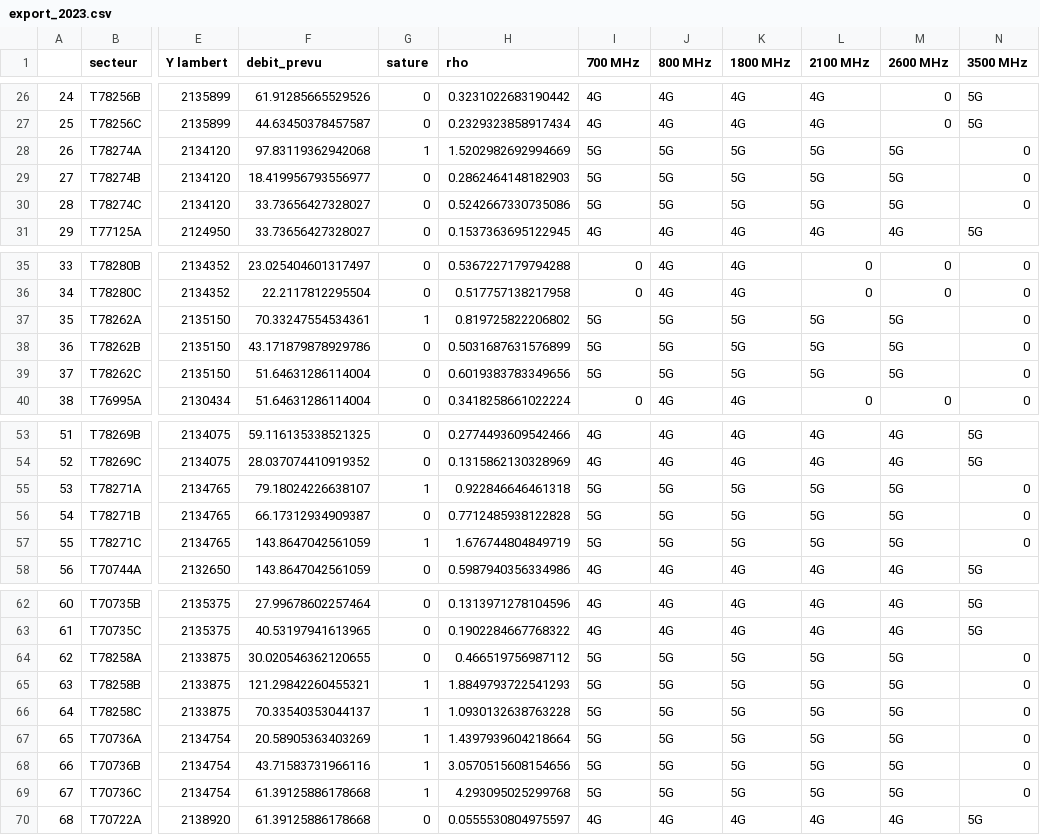
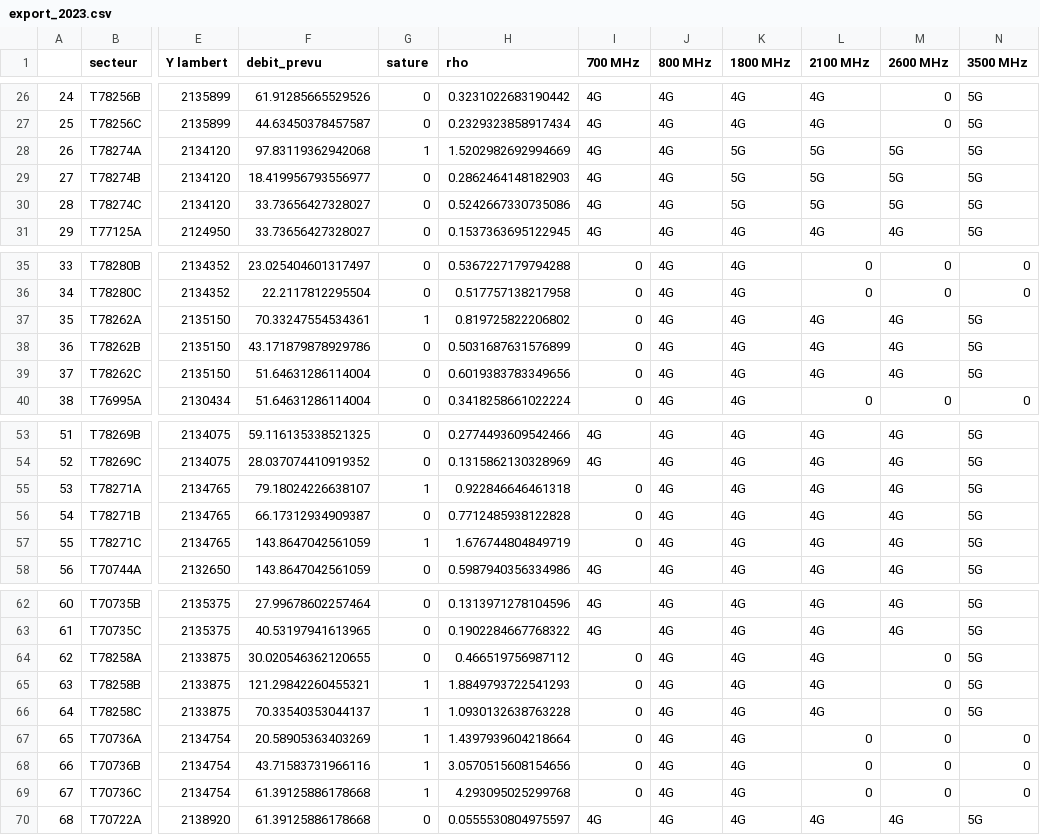
Before and after one commit to hughdmr/SCOC-EIT-l-communications-2022, a CSV file: exports/export_2023.csv, drawn as a sheet; only a part is shown, gaps mark what is left out; the diff covers the shown part only; the diff names each change by its address in the sheet, - before the commit and + after, or states it on an @@ line.

```diff
--- a/exports/export_2023.csv
+++ b/exports/export_2023.csv
-I28:I30 (700 MHz): 5G
+I28:I30 (700 MHz): 4G
-J28:J30 (800 MHz): 5G
+J28:J30 (800 MHz): 4G
-N28:N30 (3500 MHz): 0
+N28:N30 (3500 MHz): 5G
-I37:I39 (700 MHz): 5G
+I37:I39 (700 MHz): 0
-J37:J39 (800 MHz): 5G
+J37:J39 (800 MHz): 4G
-K37:K39 (1800 MHz): 5G
+K37:K39 (1800 MHz): 4G
-L37:L39 (2100 MHz): 5G
+L37:L39 (2100 MHz): 4G
-M37:M39 (2600 MHz): 5G
+M37:M39 (2600 MHz): 4G
-N37:N39 (3500 MHz): 0
+N37:N39 (3500 MHz): 5G
-I55:I57 (700 MHz): 5G
+I55:I57 (700 MHz): 0
-J55:J57 (800 MHz): 5G
+J55:J57 (800 MHz): 4G
-K55:K57 (1800 MHz): 5G
+K55:K57 (1800 MHz): 4G
-L55:L57 (2100 MHz): 5G
+L55:L57 (2100 MHz): 4G
-M55:M57 (2600 MHz): 5G
+M55:M57 (2600 MHz): 4G
-N55:N57 (3500 MHz): 0
+N55:N57 (3500 MHz): 5G
-I64:I69 (700 MHz): 5G
+I64:I69 (700 MHz): 0
-J64:J69 (800 MHz): 5G
+J64:J69 (800 MHz): 4G
-K64:K69 (1800 MHz): 5G
+K64:K69 (1800 MHz): 4G
-L64:L66 (2100 MHz): 5G
+L64:L66 (2100 MHz): 4G
-M64:M69 (2600 MHz): 5G
+M64:M69 (2600 MHz): 0
-N64:N66 (3500 MHz): 0
+N64:N66 (3500 MHz): 5G
-L67:L69 (2100 MHz): 5G
+L67:L69 (2100 MHz): 0
```
Also changed, not shown: 3 edited cells elsewhere in this file, csv_changements/changes.csv, exports/export_2024.csv, 5 other files.
